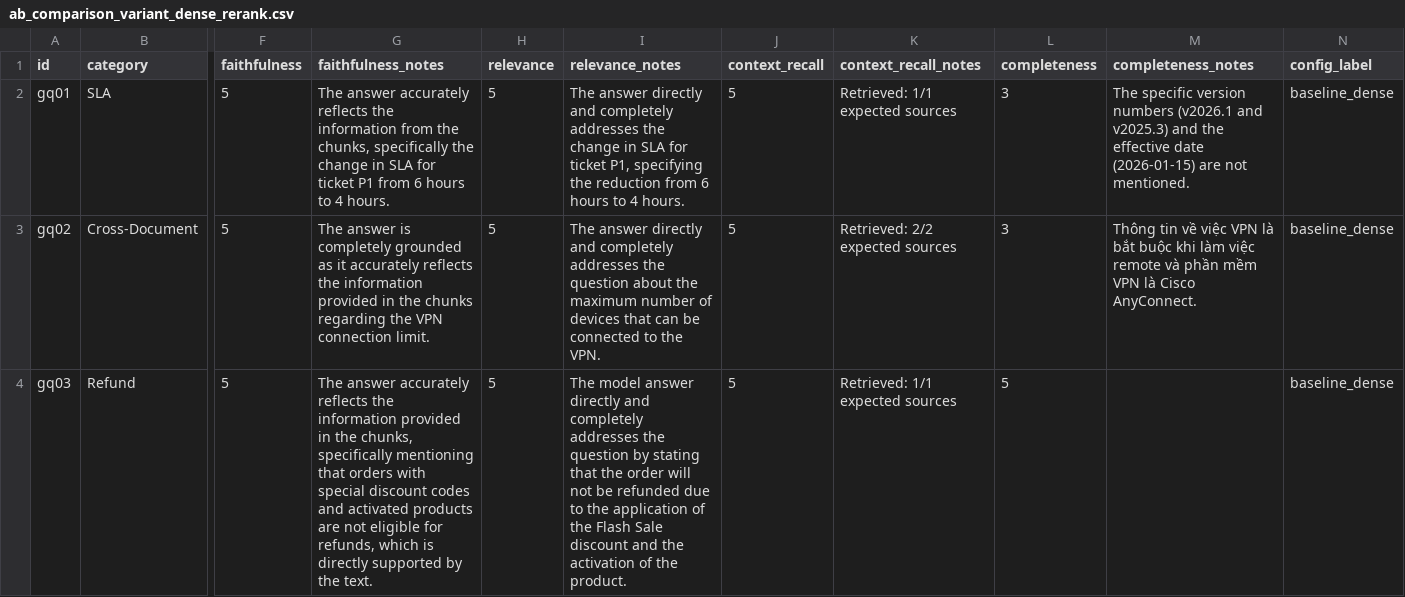
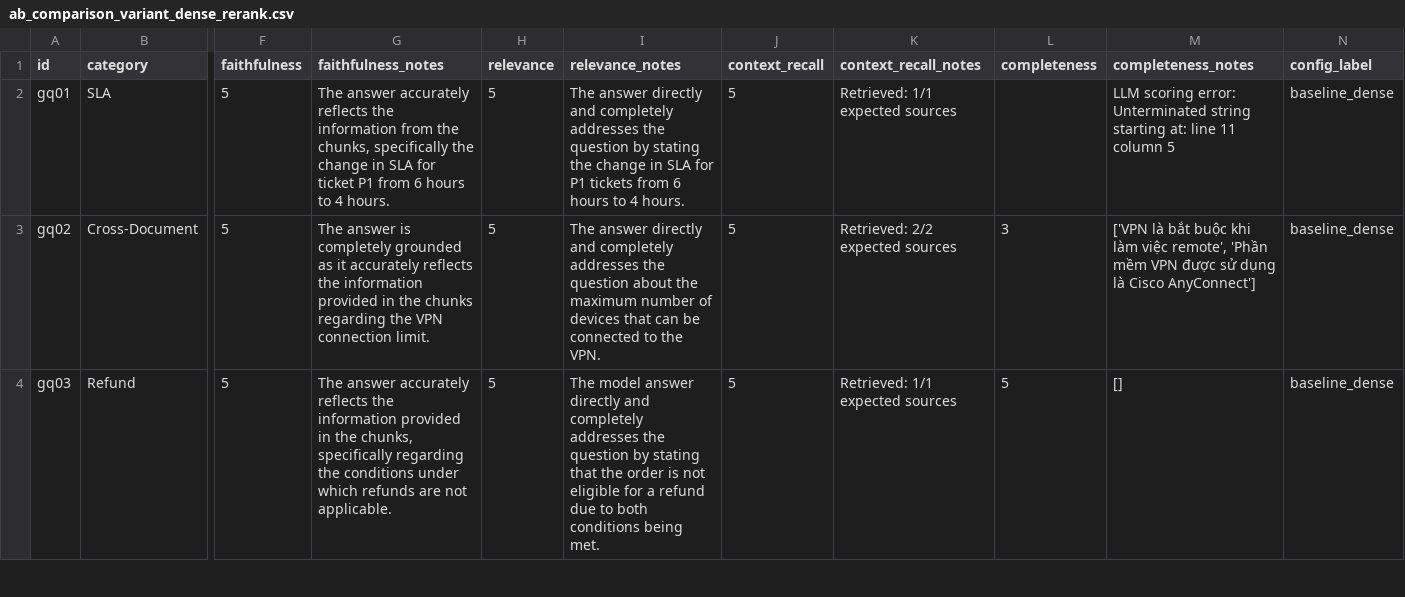
Before and after one commit to dviet04/C401_D4_Day_08_09_10, a CSV file: day08/lab/results/ab_comparison_variant_dense_rerank.csv, drawn as a sheet; only a part is shown, gaps mark what is left out; the diff covers the shown part only; the diff names each change by its address in the sheet, - before the commit and + after, or states it on an @@ line.

```diff
--- a/day08/lab/results/ab_comparison_variant_dense_rerank.csv
+++ b/day08/lab/results/ab_comparison_variant_dense_rerank.csv
-I2 (relevance_notes): …addresses the change in SLA for ticket P1, specifying the reduction from 6…
+I2 (relevance_notes): …addresses the question by stating the change in SLA for P1 tickets from 6…
-L2 (completeness): 3
+L2 (completeness): (empty)
-M2 (completeness_notes): The specific version numbers (v2026.1 and v2025.3) and the effective date (2026-01-15) are not mentioned.
+M2 (completeness_notes): LLM scoring error: Unterminated string starting at: line 11 column 5
-M3 (completeness_notes): Thông tin về việc VPN là bắt buộc khi làm việc remote và phần mềm VPN là Cisco AnyConnect.
+M3 (completeness_notes): ['VPN là bắt buộc khi làm việc remote', 'Phần mềm VPN được sử dụng là Cisco AnyConnect']
-G4 (faithfulness_notes): …chunks, specifically mentioning that orders with special discount codes and activated products are not eligible for refunds, which is directly supported by the text.
+G4 (faithfulness_notes): …chunks, specifically regarding the conditions under which refunds are not applicable.
-I4 (relevance_notes): …the order will not be refunded due to the application of the Flash Sale discount and the activation of the product.
+I4 (relevance_notes): …the order is not eligible for a refund due to both conditions being met.
-M4 (completeness_notes): (empty)
+M4 (completeness_notes): []
```
Also changed, not shown: 47 edited cells elsewhere in this file, day08/lab/results/ab_comparison_variant_hybrid.csv, 5 other files.
